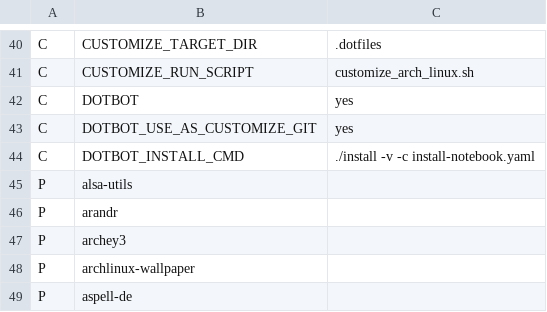
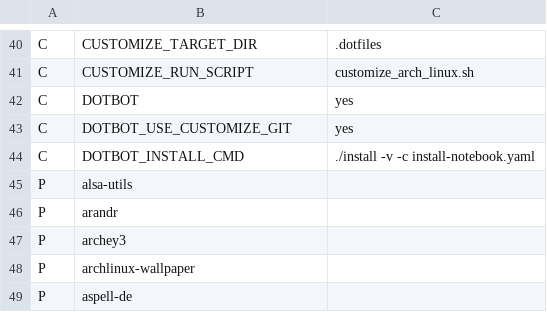
Before and after one commit to schmidtandreas/arch-install, a CSV file: configs/andreas_notebook.csv, drawn as a sheet; only a part is shown, gaps mark what is left out.

Commit message:
rename DOTBOT config switch

```diff
--- a/configs/andreas_notebook.csv
+++ b/configs/andreas_notebook.csv
@@ -42,3 +42,3 @@ C,CUSTOMIZE_RUN_SCRIPT,customize_arch_linux.sh
 C,DOTBOT,yes
-C,DOTBOT_USE_AS_CUSTOMIZE_GIT,yes
+C,DOTBOT_USE_CUSTOMIZE_GIT,yes
 C,DOTBOT_INSTALL_CMD,./install -v -c install-notebook.yaml
```
Also changed, not shown: 1 other file.
